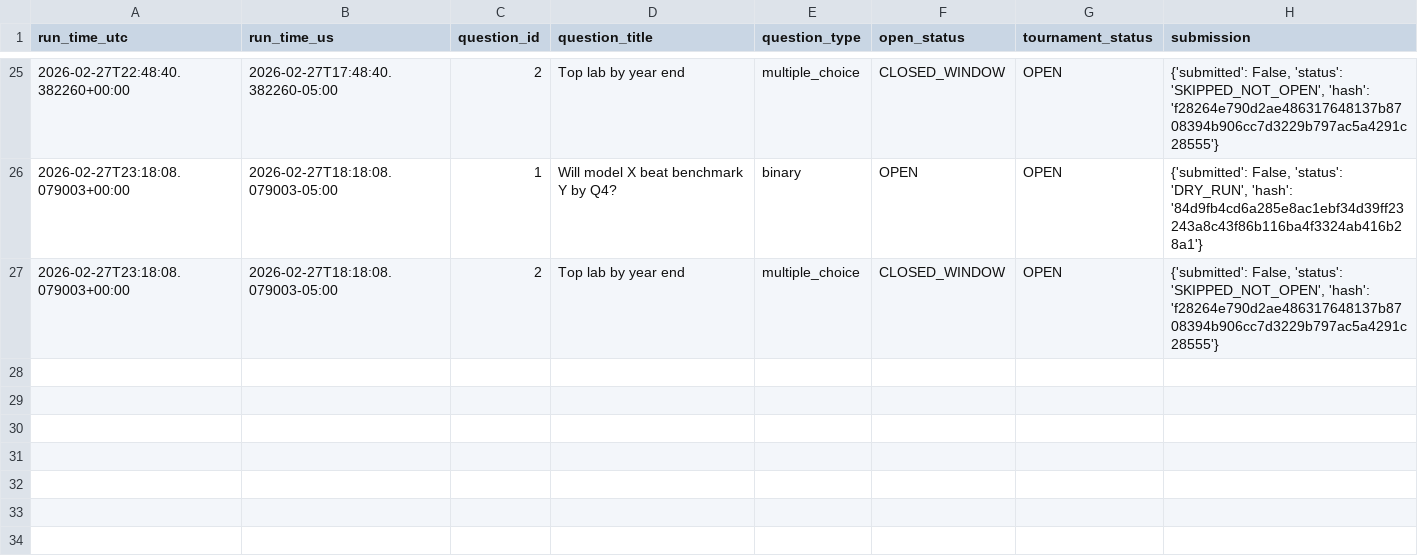
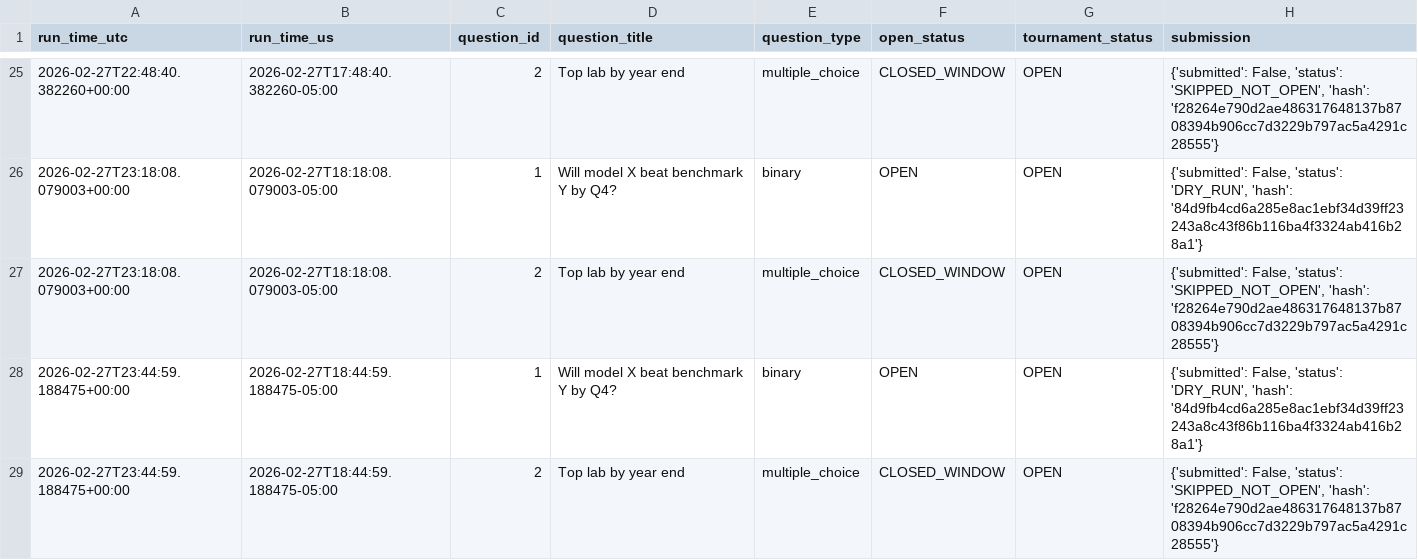
Before and after one commit to dukemawex/Metacbot, a CSV file: data/forecasts.csv, drawn as a sheet; only a part is shown, gaps mark what is left out.

```diff
--- a/data/forecasts.csv
+++ b/data/forecasts.csv
@@ -27 +27,3 @@ run_time_utc,run_time_us,question_id,question_title,question_type,open_status,to
 2026-02-27T23:18:08.079003+00:00,2026-02-27T18:18:08.079003-05:00,2,Top lab by year end,multiple_choice,CLOSED_WINDOW,OPEN,"{'submitted': False, 'status': 'SKIPPED_NOT_OPEN', 'hash': 'f28264e790d2ae486317648137b8708394b906cc7d3229b797ac5a4291c28555'}"
+2026-02-27T23:44:59.188475+00:00,2026-02-27T18:44:59.188475-05:00,1,Will model X beat benchmark Y by Q4?,binary,OPEN,OPEN,"{'submitted': False, 'status': 'DRY_RUN', 'hash': '84d9fb4cd6a285e8ac1ebf34d39ff23243a8c43f86b116ba4f3324ab416b28a1'}"
+2026-02-27T23:44:59.188475+00:00,2026-02-27T18:44:59.188475-05:00,2,Top lab by year end,multiple_choice,CLOSED_WINDOW,OPEN,"{'submitted': False, 'status': 'SKIPPED_NOT_OPEN', 'hash': 'f28264e790d2ae486317648137b8708394b906cc7d3229b797ac5a4291c28555'}"
```
Also changed, not shown: data/runs.csv, 2 other files.
